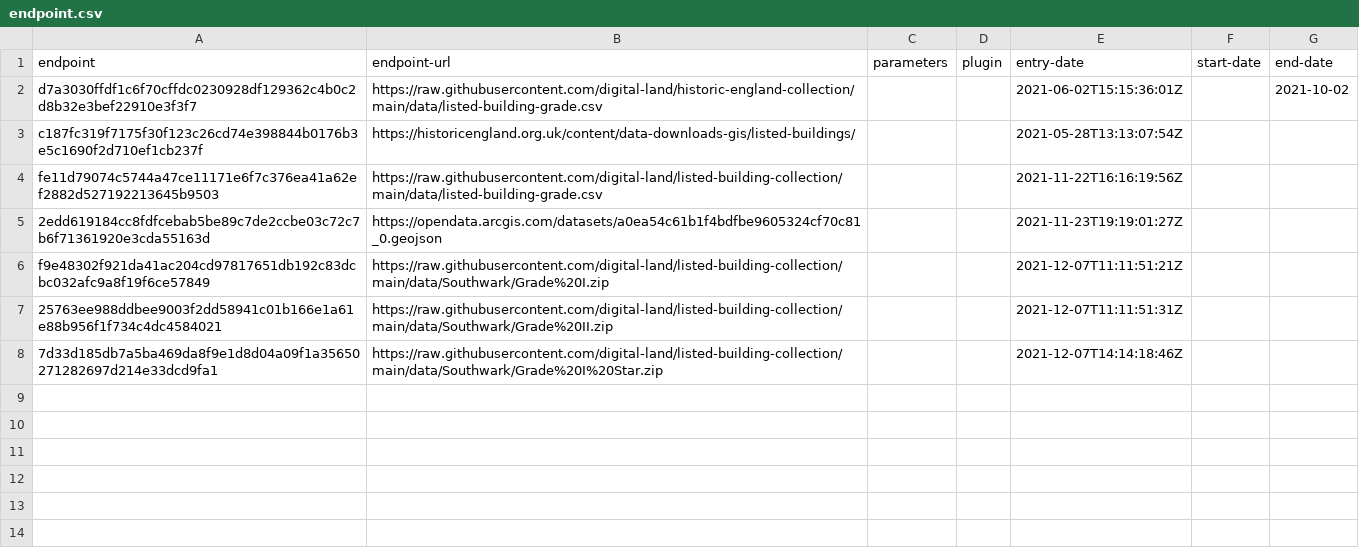
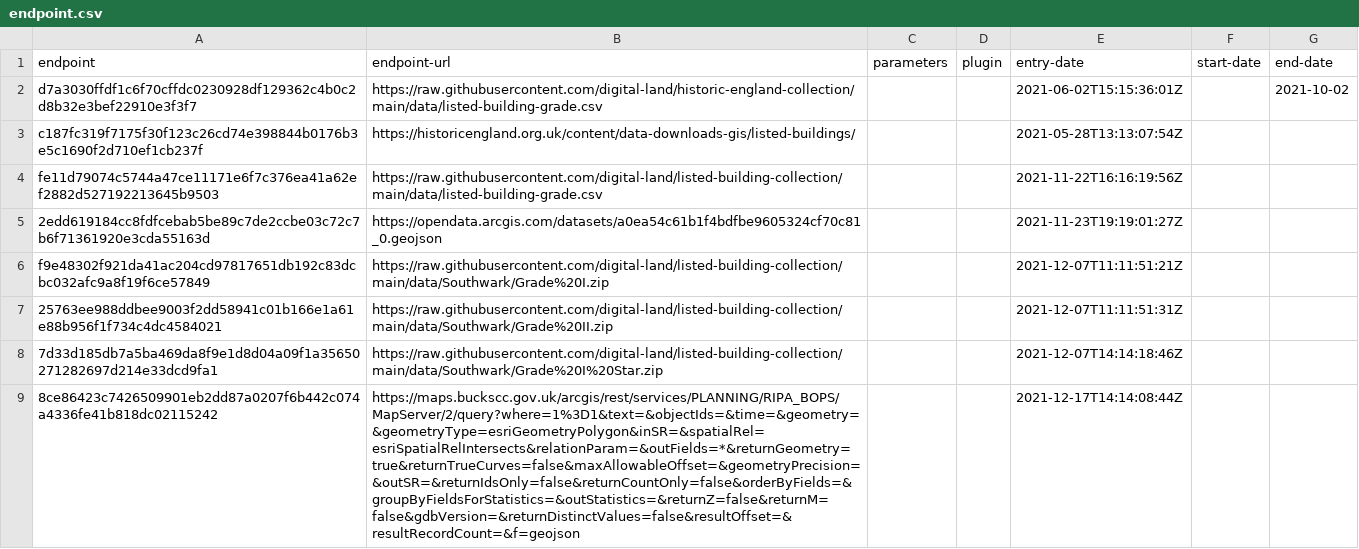
Before and after one commit to digital-land/listed-building-collection, a CSV file: collection/endpoint.csv, drawn as a sheet; the diff names each change by its address in the sheet, - before the commit and + after, or states it on an @@ line.

```diff
--- a/collection/endpoint.csv
+++ b/collection/endpoint.csv
+row 9: 8ce86423c7426509901eb2dd87a0207f6b442c074a4336fe41b818dc02115242 | https://maps.buckscc.gov.uk/arcgis/rest/services/PLANNING/RIPA_BOPS/MapServer/2/query?where=1%3D1&text=&objectIds=&time=&geometry=&geometryType=esriGeometryPolygon&inSR=&spatialRel=esriSpatialRelIntersects&relationParam=&outFields=*&returnGeometry=true&returnTrueCurves=false&maxAllowableOffset=&geometryPrecision=&outSR=&returnIdsOnly=false&returnCountOnly=false&orderByFields=&groupByFieldsForStatistics=&outStatistics=&returnZ=false&returnM=false&gdbVersion=&returnDistinctValues=false&resultOffset=&resultRecordCount=&f=geojson |  |  | 2021-12-17T14:14:08:44Z
```
Also changed, not shown: collection/source.csv, pipeline/column.csv, 1 other file.
